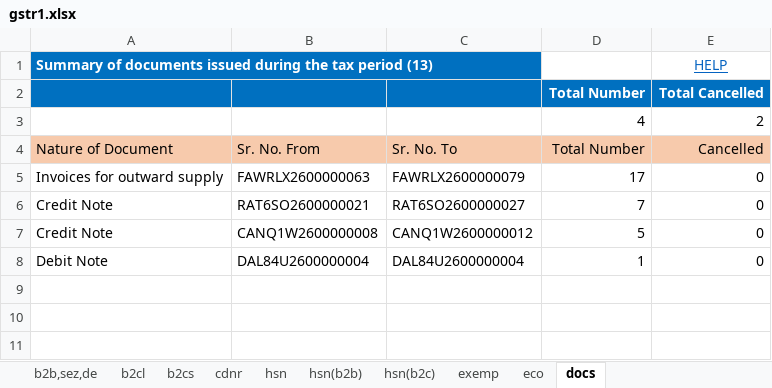
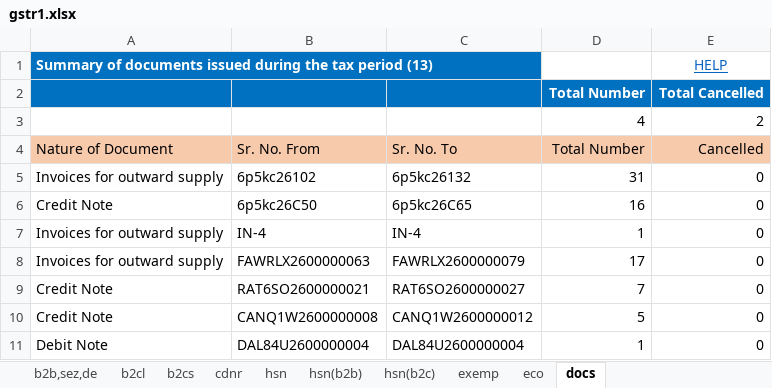
Before and after one commit to Anshul0563/GST, an Excel workbook: storage/exports/4/07TCRPS8655B1ZK/022026/gstr1.xlsx, sheet docs, drawn as a sheet; values as stored, in another font and other column widths than the file's, no borders; the diff names each change by its address in the sheet, - before the commit and + after, or states it on an @@ line.

```diff
--- a/storage/exports/4/07TCRPS8655B1ZK/022026/gstr1.xlsx (sheet docs)
+++ b/storage/exports/4/07TCRPS8655B1ZK/022026/gstr1.xlsx (sheet docs)
+row 5: Invoices for outward supply | 6p5kc26102 | 6p5kc26132 | 31 | 0
+row 6: Credit Note | 6p5kc26C50 | 6p5kc26C65 | 16 | 0
+row 7: Invoices for outward supply | IN-4 | IN-4 | 1 | 0
```
Also changed, not shown: sheet b2cs, sheet eco, 3 other files.
